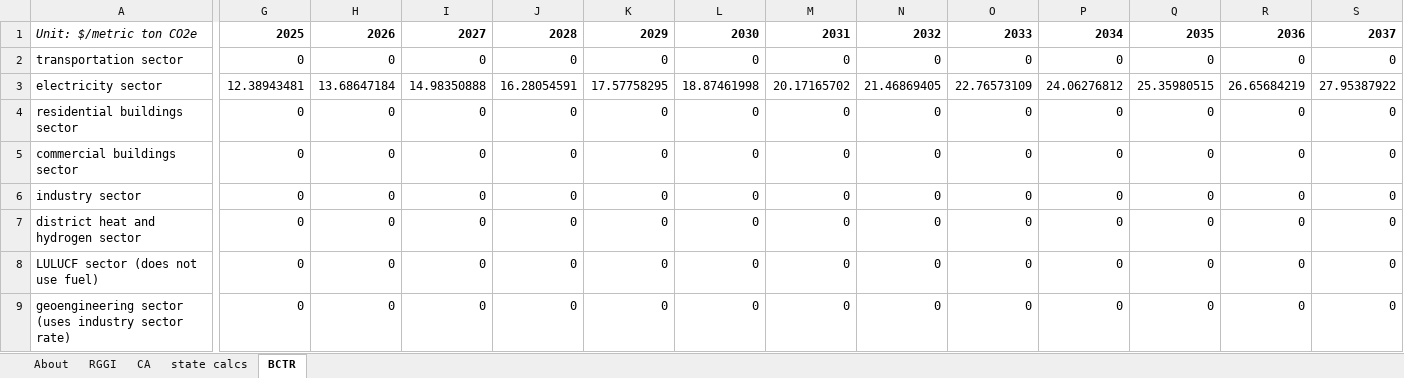
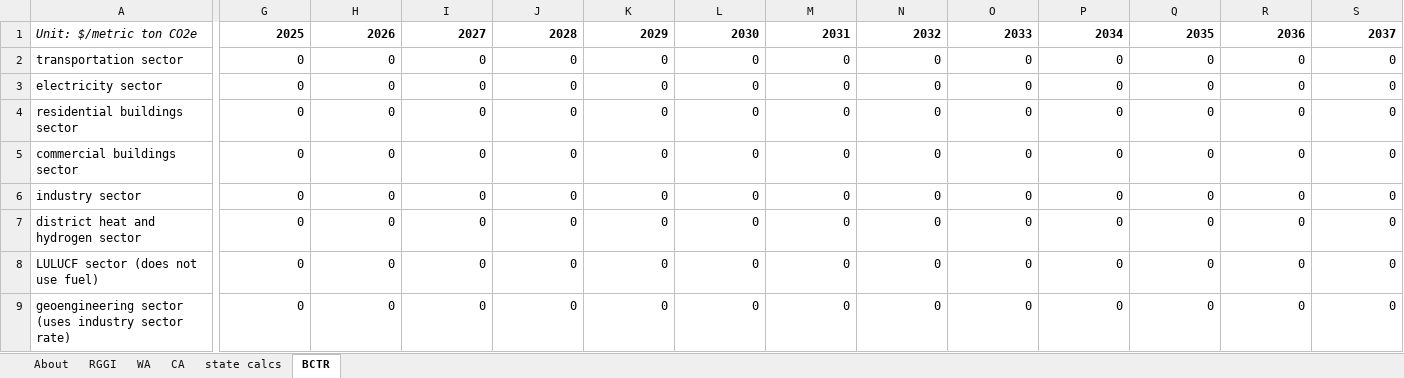
Before and after one commit to EnergyInnovation/eps-pennsylvania, an Excel workbook: InputData/fuels/BCTR/BAU Carbon Tax Rate.xlsx, sheet BCTR, drawn as a sheet; only a part is shown, gaps mark what is left out; values as stored, in another font and other column widths than the file's, no borders; the diff covers the shown part only; the diff names each change by its address in the sheet, - before the commit and + after, or states it on an @@ line.

```diff
--- a/InputData/fuels/BCTR/BAU Carbon Tax Rate.xlsx (sheet BCTR)
+++ b/InputData/fuels/BCTR/BAU Carbon Tax Rate.xlsx (sheet BCTR)
+sheet tab: WA
-G3: 12.38943481
+G3: 0
-H3: 13.68647184
+H3: 0
-I3: 14.98350888
+I3: 0
-J3: 16.28054591
+J3: 0
-K3: 17.57758295
+K3: 0
-L3: 18.87461998
+L3: 0
-M3: 20.17165702
+M3: 0
-N3: 21.46869405
+N3: 0
-O3: 22.76573109
+O3: 0
-P3: 24.06276812
+P3: 0
-Q3: 25.35980515
+Q3: 0
-R3: 26.65684219
+R3: 0
-S3: 27.95387922
+S3: 0
```
Also changed, not shown: 13 edited cells elsewhere in this sheet, sheet state calcs, sheet About, charts or pictures, InputData/trans/BRZSPbS/BAU Required ZEV Sales Perc by Subregion.xlsx, 3 other files.
